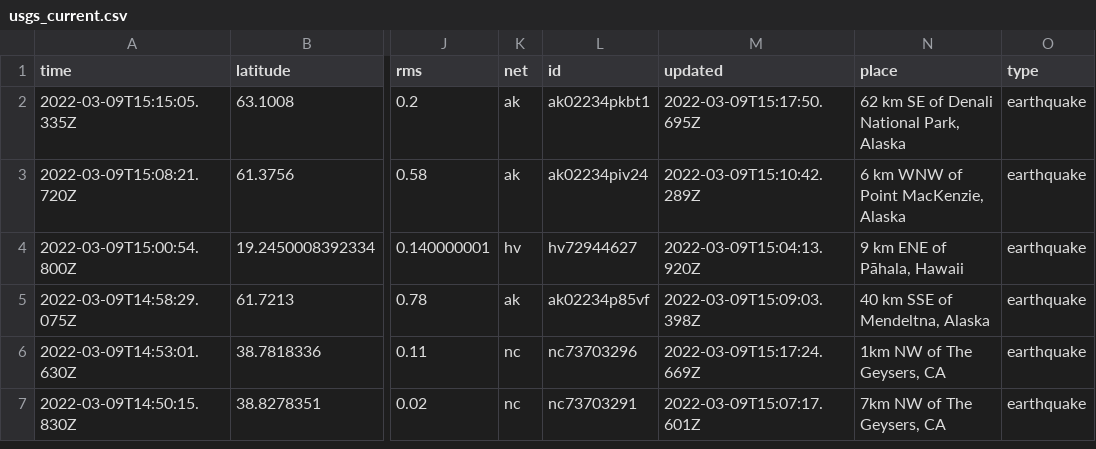
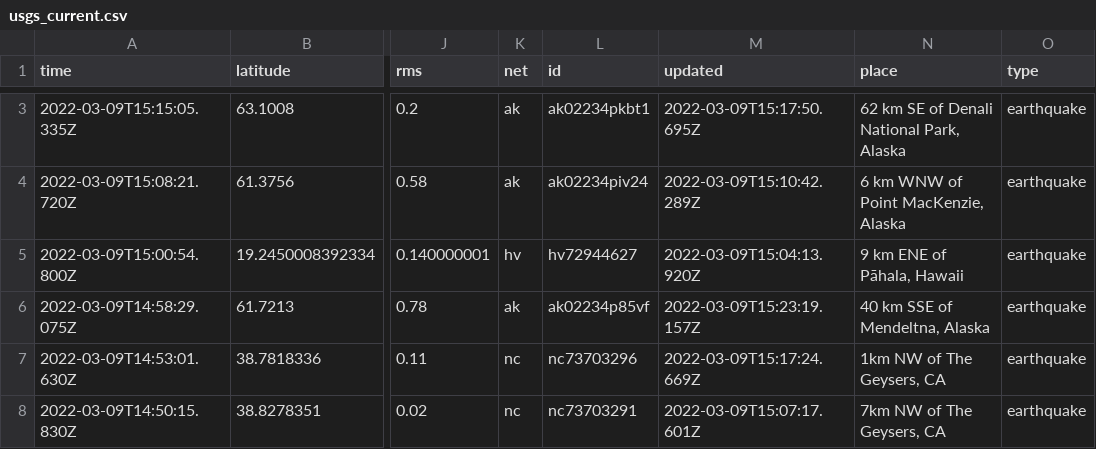
Before and after one commit to jakeneenan/nicar22-github-actions, a CSV file: usgs_current.csv, drawn as a sheet; only a part is shown, gaps mark what is left out; addresses are those after the commit; the diff covers the shown part only; the diff names each change by its address in the sheet, - before the commit and + after, or states it on an @@ line.

```diff
--- a/usgs_current.csv
+++ b/usgs_current.csv
-M6 (updated): 2022-03-09T15:09:03.398Z
+M6 (updated): 2022-03-09T15:23:19.157Z
```
Also changed, not shown: 3 added rows, 3 removed rows and 8 edited cells elsewhere in this file, usgs_main.csv.
